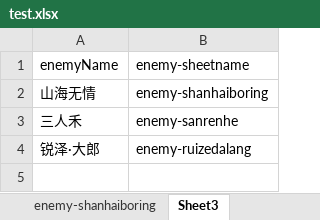
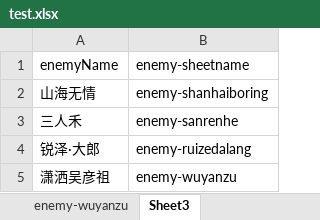
Before and after one commit to fish1968/call_me_DZG, an Excel workbook: test.xlsx, sheet Sheet3, drawn as a sheet; values as stored, in another font and other column widths than the file's, no borders; the diff names each change by its address in the sheet, - before the commit and + after, or states it on an @@ line.

```diff
--- a/test.xlsx (sheet Sheet3)
+++ b/test.xlsx (sheet Sheet3)
+sheet tab: enemy-wuyanzu
+row 5: 潇洒吴彦祖 | enemy-wuyanzu
```
Also changed, not shown: sheet my-data, 1 other file.
